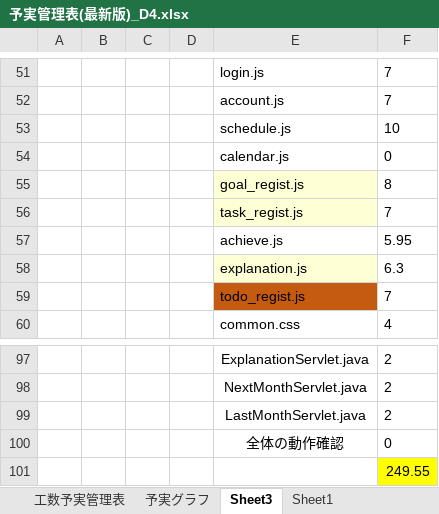
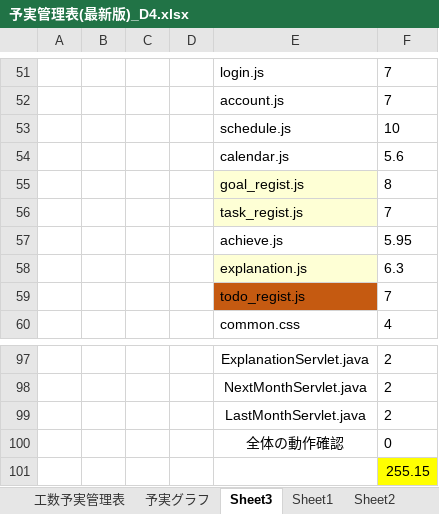
Before and after one commit to dojo2023/D-4, an Excel workbook: doc/D4_ドキュメント/予実管理表(最新版)_D4.xlsx, sheet Sheet3, drawn as a sheet; only a part is shown, gaps mark what is left out; values as stored, in another font and other column widths than the file's, no borders; the diff names each change by its address in the sheet, - before the commit and + after, or states it on an @@ line.

```diff
--- a/doc/D4_ドキュメント/予実管理表(最新版)_D4.xlsx (sheet Sheet3)
+++ b/doc/D4_ドキュメント/予実管理表(最新版)_D4.xlsx (sheet Sheet3)
+sheet tab: Sheet2
-F54: 0
+F54: 5.6
-F101: 249.55
+F101: 255.15
```
Also changed, not shown: sheet Sheet1, sheet 予実グラフ, sheet 工数予実管理表, 9 other files.
